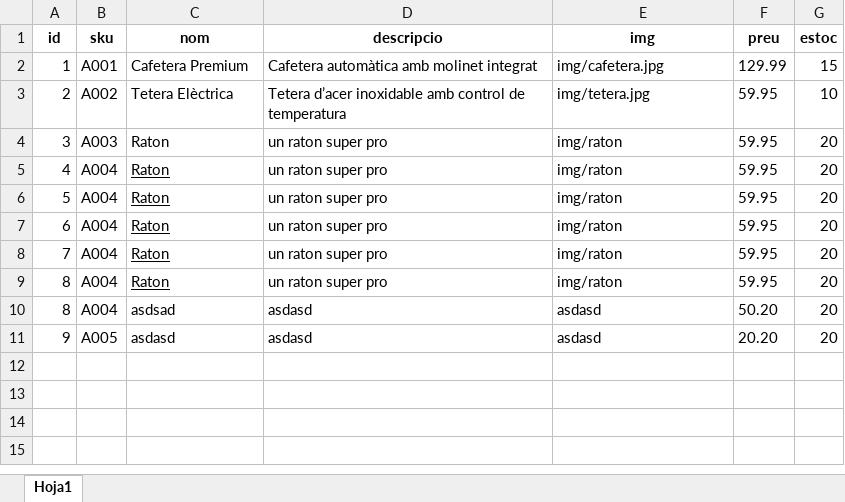
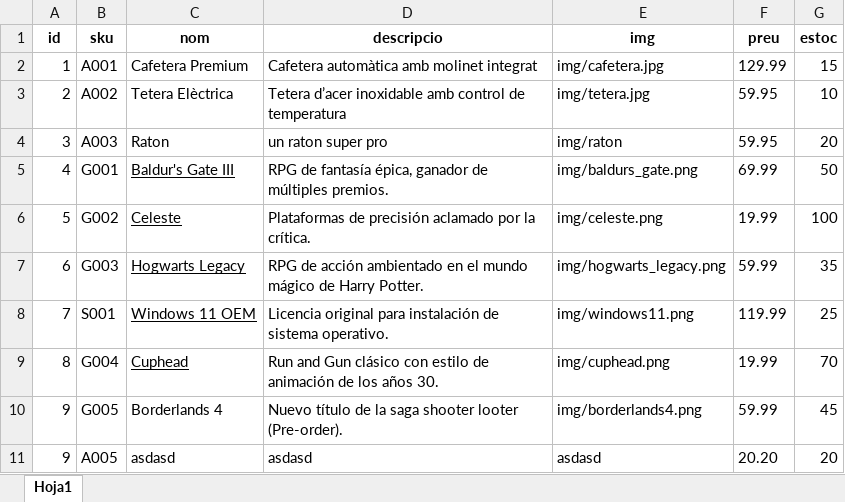
Before and after one commit to PI-2n/PI-Alejandro-Adrian, an Excel workbook: uploads/productes.xlsx, sheet Hoja1, drawn as a sheet; values as stored, in another font and other column widths than the file's, no borders; removed rows and columns are numbered as before the commit, all else as after; the diff names each change by its address in the sheet, - before the commit and + after, or states it on an @@ line.

```diff
--- a/uploads/productes.xlsx (sheet Hoja1)
+++ b/uploads/productes.xlsx (sheet Hoja1)
-row 5: 4 | A004 | Raton | un raton super pro | img/raton | 59.95 | 20
-row 6: 5 | A004 | Raton | un raton super pro | img/raton | 59.95 | 20
-row 7: 6 | A004 | Raton | un raton super pro | img/raton | 59.95 | 20
-row 8: 7 | A004 | Raton | un raton super pro | img/raton | 59.95 | 20
-row 9: 8 | A004 | Raton | un raton super pro | img/raton | 59.95 | 20
-row 10: 8 | A004 | asdsad | asdasd | asdasd | 50.20 | 20
+row 5: 4 | G001 | Baldur's Gate III | RPG de fantasía épica, ganador de múltiples premios. | img/baldurs_gate.png | 69.99 | 50
+row 6: 5 | G002 | Celeste | Plataformas de precisión aclamado por la crítica. | img/celeste.png | 19.99 | 100
+row 7: 6 | G003 | Hogwarts Legacy | RPG de acción ambientado en el mundo mágico de Harry Potter. | img/hogwarts_legacy.png | 59.99 | 35
+row 8: 7 | S001 | Windows 11 OEM | Licencia original para instalación de sistema operativo. | img/windows11.png | 119.99 | 25
+row 9: 8 | G004 | Cuphead | Run and Gun clásico con estilo de animación de los años 30. | img/cuphead.png | 19.99 | 70
+row 10: 9 | G005 | Borderlands 4 | Nuevo título de la saga shooter looter (Pre-order). | img/borderlands4.png | 59.99 | 45
```
Also changed, not shown: 7 other files.
